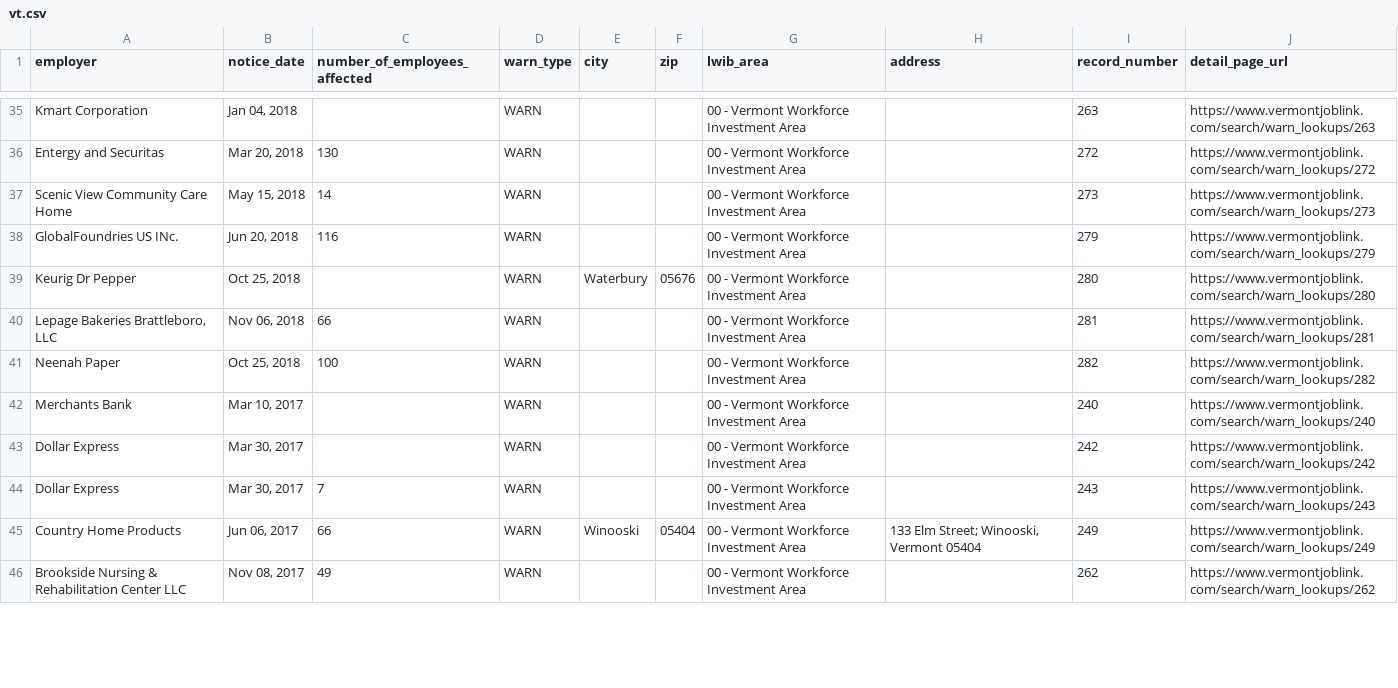
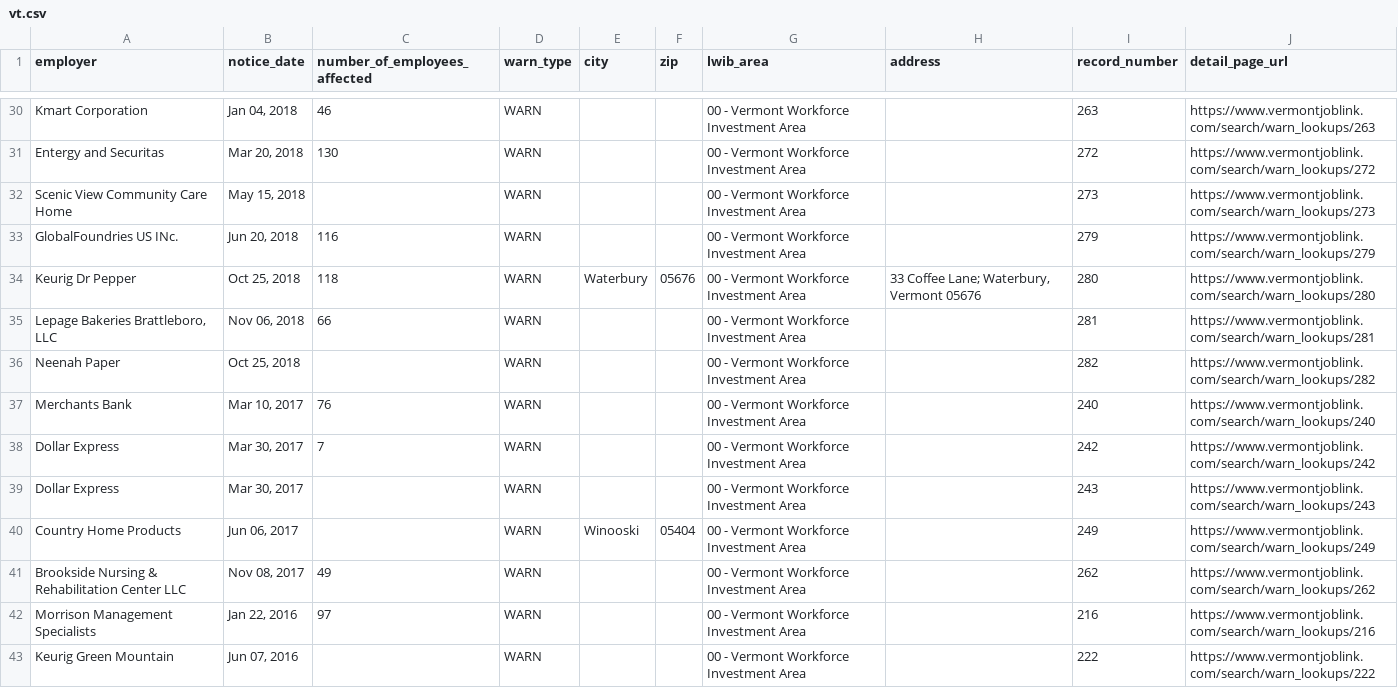
Before and after one commit to FTS-IE/warn-notice-actions, a CSV file: data/vt.csv, drawn as a sheet; only a part is shown, gaps mark what is left out; addresses are those after the commit; the diff covers the shown part only; the diff names each change by its address in the sheet, - before the commit and + after, or states it on an @@ line.

```diff
--- a/data/vt.csv
+++ b/data/vt.csv
-C30 (number_of_employees_affected): (empty)
+C30 (number_of_employees_affected): 46
-C32 (number_of_employees_affected): 14
+C32 (number_of_employees_affected): (empty)
-C34 (number_of_employees_affected): (empty)
+C34 (number_of_employees_affected): 118
-H34 (address): (empty)
+H34 (address): 33 Coffee Lane; Waterbury, Vermont 05676
-C36 (number_of_employees_affected): 100
+C36 (number_of_employees_affected): (empty)
-C37 (number_of_employees_affected): (empty)
+C37 (number_of_employees_affected): 76
-C38 (number_of_employees_affected): (empty)
+C38 (number_of_employees_affected): 7
-C39 (number_of_employees_affected): 7
+C39 (number_of_employees_affected): (empty)
-C40 (number_of_employees_affected): 66
+C40 (number_of_employees_affected): (empty)
-H40 (address): 133 Elm Street; Winooski, Vermont 05404
+H40 (address): (empty)
+row 42: Morrison Management Specialists | Jan 22, 2016 | 97 | WARN |  |  | 00 - Vermont Workforce Investment Area |  | 216 | https://www.vermontjoblink.com/search/warn_lookups/216
+row 43: Keurig Green Mountain | Jun 07, 2016 |  | WARN |  |  | 00 - Vermont Workforce Investment Area |  | 222 | https://www.vermontjoblink.com/search/warn_lookups/222
```
Also changed, not shown: 6 added rows, 11 removed rows and 27 edited cells elsewhere in this file, data/recent_notices.csv, 8 other files.
